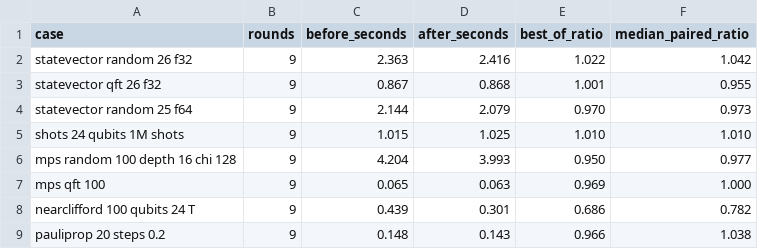
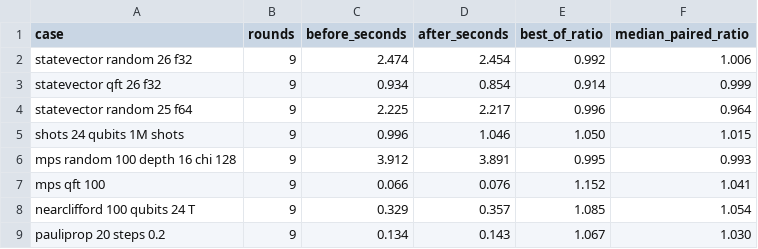
Before and after one commit to qevedo/qevedo-simulator, a CSV file: benchmarks/results/examples_before_after.csv, drawn as a sheet; only a part is shown; the diff covers the shown part only.

```diff
--- a/benchmarks/results/examples_before_after.csv
+++ b/benchmarks/results/examples_before_after.csv
@@ -1,9 +1,9 @@
 case,rounds,before_seconds,after_seconds,best_of_ratio,median_paired_ratio
-statevector random 26 f32,9,2.363,2.416,1.022,1.042
-statevector qft 26 f32,9,0.867,0.868,1.001,0.955
-statevector random 25 f64,9,2.144,2.079,0.970,0.973
-shots 24 qubits 1M shots,9,1.015,1.025,1.010,1.010
-mps random 100 depth 16 chi 128,9,4.204,3.993,0.950,0.977
-mps qft 100,9,0.065,0.063,0.969,1.000
-nearclifford 100 qubits 24 T,9,0.439,0.301,0.686,0.782
-pauliprop 20 steps 0.2,9,0.148,0.143,0.966,1.038
+statevector random 26 f32,9,2.474,2.454,0.992,1.006
+statevector qft 26 f32,9,0.934,0.854,0.914,0.999
+statevector random 25 f64,9,2.225,2.217,0.996,0.964
+shots 24 qubits 1M shots,9,0.996,1.046,1.050,1.015
+mps random 100 depth 16 chi 128,9,3.912,3.891,0.995,0.993
+mps qft 100,9,0.066,0.076,1.152,1.041
+nearclifford 100 qubits 24 T,9,0.329,0.357,1.085,1.054
+pauliprop 20 steps 0.2,9,0.134,0.143,1.067,1.030
```
Also changed, not shown: 28 edited cells elsewhere in this file, benchmarks/results/examples_before_after_recheck.csv, benchmarks/results/noisy_nearclifford.csv, 13 other files.
